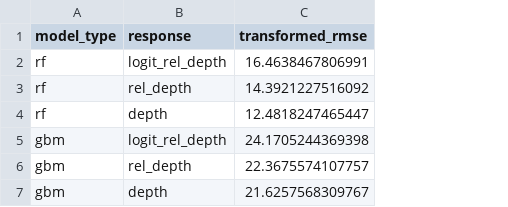
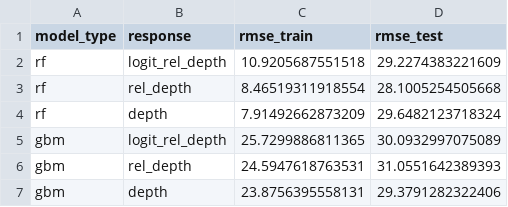
Before and after one commit to Pacific-salmon-assess/chin_depth, a CSV file: figs/model_comp/top_model_transformed_rmse.csv, drawn as a sheet; removed rows and columns are numbered as before the commit, all else as after; the diff names each change by its address in the sheet, - before the commit and + after, or states it on an @@ line.

Commit message:
update model comparison

```diff
--- a/figs/model_comp/top_model_transformed_rmse.csv
+++ b/figs/model_comp/top_model_transformed_rmse.csv
-column C (transformed_rmse), rows 2-7: 16.4638467806991 | 14.3921227516092 | 12.4818247465447 | 24.1705244369398 | 22.3675574107757 | 21.6257568309767
+column C (rmse_train), rows 2-7: 10.9205687551518 | 8.46519311918554 | 7.91492662873209 | 25.7299886811365 | 24.5947618763531 | 23.8756395558131
+column D (rmse_test), rows 2-7: 29.2274383221609 | 28.1005254505668 | 29.6482123718324 | 30.0932997075089 | 31.0551642389393 | 29.3791282322406
```
Also changed, not shown: 4 other files.
